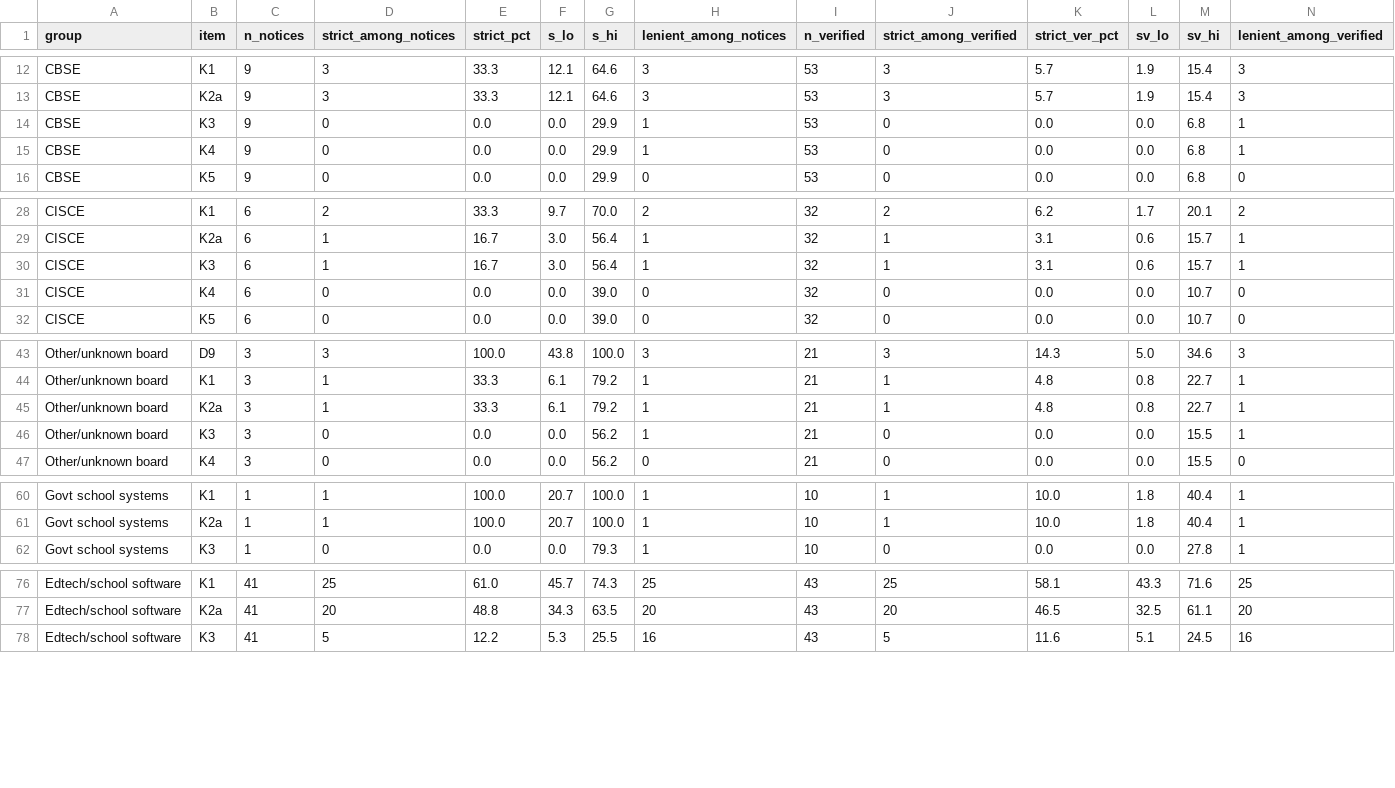
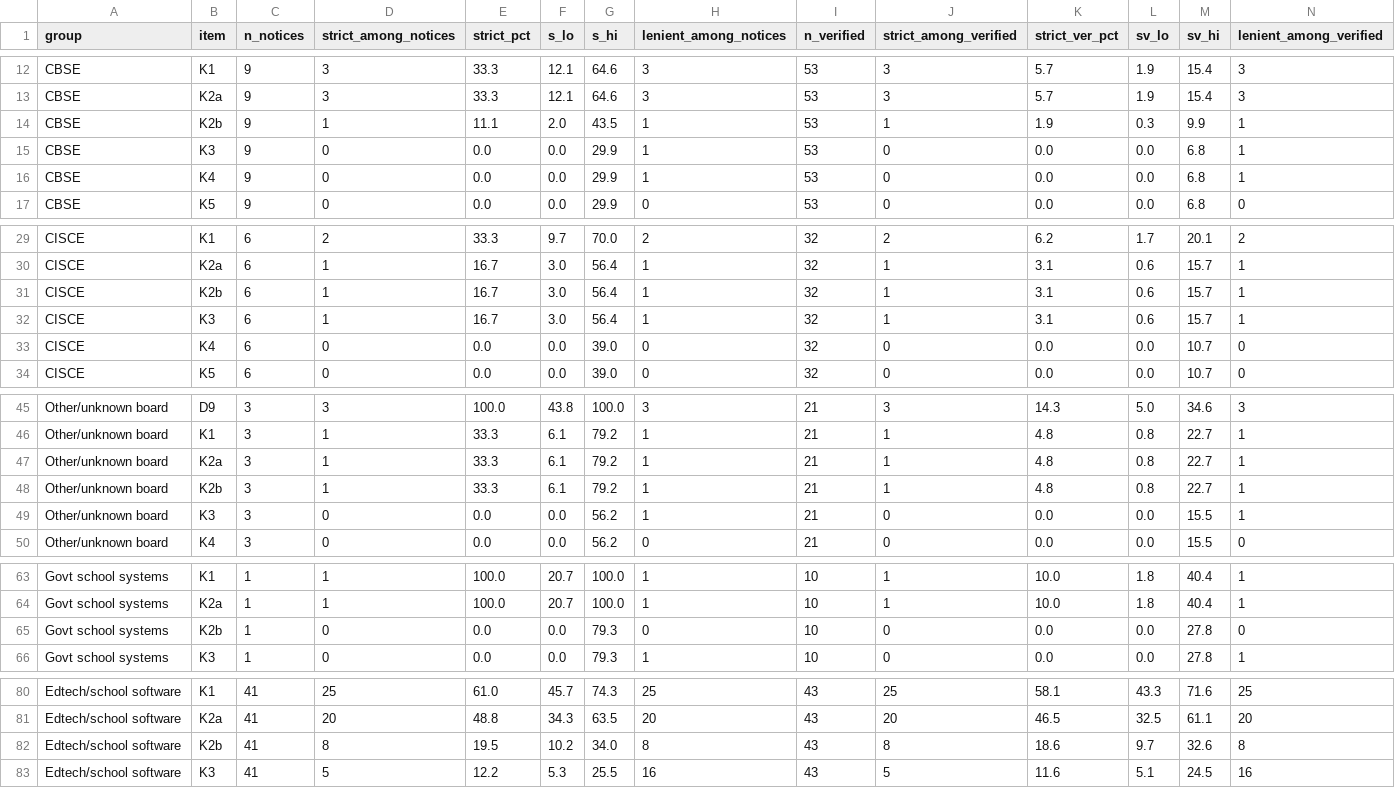
Before and after one commit to Bruhmoment2023-real/school-privacy-notices, a CSV file: results/tables/T3_item_rates.csv, drawn as a sheet; only a part is shown, gaps mark what is left out; the diff covers the shown part only; the diff names each change by its address in the sheet, - before the commit and + after, or states it on an @@ line.

Commit message:
Add K2b (threshold is 18) to Table 3 item rates so the paper's Table 3 reproduces from results/tables/T3_item_rates.csv.

```diff
--- a/results/tables/T3_item_rates.csv
+++ b/results/tables/T3_item_rates.csv
+row 14: CBSE | K2b | 9 | 1 | 11.1 | 2.0 | 43.5 | 1 | 53 | 1 | 1.9 | 0.3 | 9.9 | 1
+row 31: CISCE | K2b | 6 | 1 | 16.7 | 3.0 | 56.4 | 1 | 32 | 1 | 3.1 | 0.6 | 15.7 | 1
+row 48: Other/unknown board | K2b | 3 | 1 | 33.3 | 6.1 | 79.2 | 1 | 21 | 1 | 4.8 | 0.8 | 22.7 | 1
+row 65: Govt school systems | K2b | 1 | 0 | 0.0 | 0.0 | 79.3 | 0 | 10 | 0 | 0.0 | 0.0 | 27.8 | 0
+row 82: Edtech/school software | K2b | 41 | 8 | 19.5 | 10.2 | 34.0 | 8 | 43 | 8 | 18.6 | 9.7 | 32.6 | 8
```
Also changed, not shown: 2 added rows elsewhere in this file, 1 other file.
